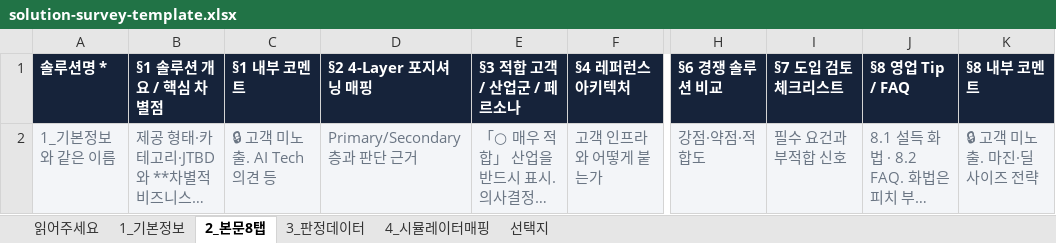
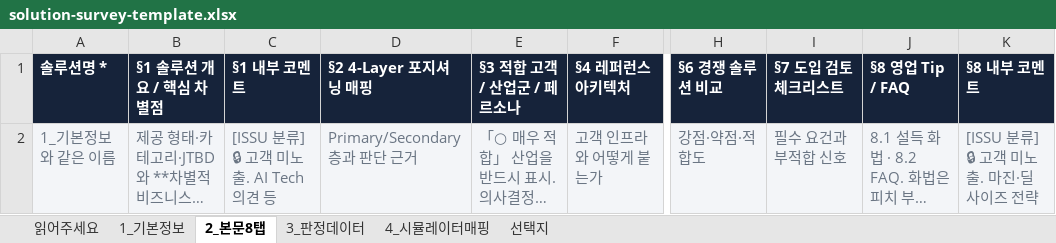
Before and after one commit to ISSU-ai/ai-radar, an Excel workbook: docs/solution-survey-template.xlsx, sheet 2_본문8탭, drawn as a sheet; only a part is shown, gaps mark what is left out; long unchanged cells end in …; values as stored, in another font and other column widths than the file's, no borders; the diff names each change by its address in the sheet, - before the commit and + after, or states it on an @@ line.

```diff
--- a/docs/solution-survey-template.xlsx (sheet 2_본문8탭)
+++ b/docs/solution-survey-template.xlsx (sheet 2_본문8탭)
-C2 (§1 내부 코멘트): 🔒 고객 미노출. AI Tech 의견 등
+C2 (§1 내부 코멘트): [ISSU 분류] 🔒 고객 미노출. AI Tech 의견 등
-K2 (§8 내부 코멘트): 🔒 고객 미노출. 마진·딜사이즈 전략
+K2 (§8 내부 코멘트): [ISSU 분류] 🔒 고객 미노출. 마진·딜사이즈 전략
```
Also changed, not shown: sheet 3_판정데이터, sheet 1_기본정보, sheet 읽어주세요, sheet 4_시뮬레이터매핑, 3 other files.
